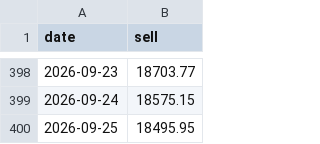
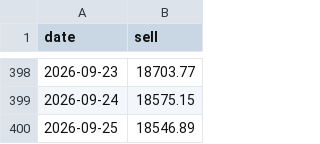
Before and after one commit to vukhanhlinhle2609/vnd-aud-transfer, a CSV file: data/vcb_aud_daily.csv, drawn as a sheet; only a part is shown, gaps mark what is left out.

```diff
--- a/data/vcb_aud_daily.csv
+++ b/data/vcb_aud_daily.csv
@@ -399,2 +399,2 @@ date,sell
 2026-09-24,18575.15
-2026-09-25,18495.95
+2026-09-25,18546.89
```
Also changed, not shown: data/market_factors.csv, data/vcb_aud_rates.csv, 1 other file.
